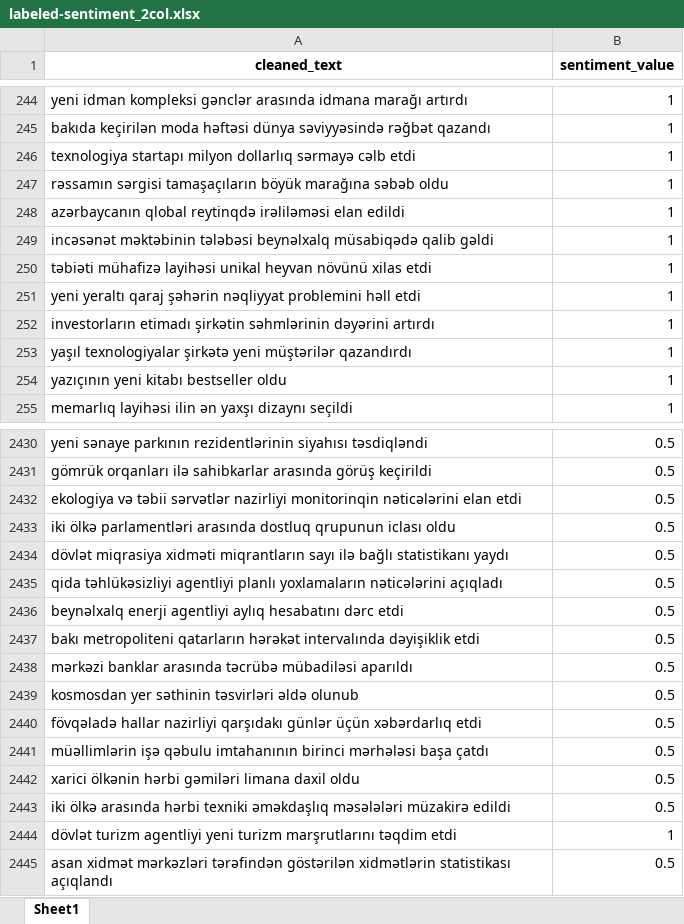
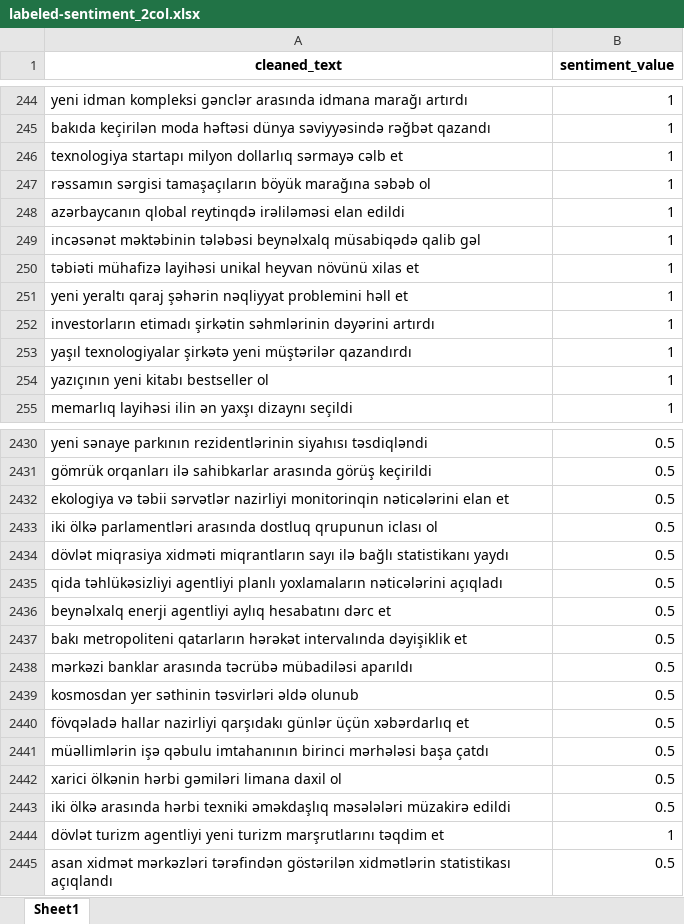
Before and after one commit to UtkuAkkusoglu/ceng442-assignment1-utkuakkusoglu, an Excel workbook: labeled-sentiment_2col.xlsx, sheet Sheet1, drawn as a sheet; only a part is shown, gaps mark what is left out; values as stored, in another font and other column widths than the file's, no borders; the diff covers the shown part only; the diff names each change by its address in the sheet, - before the commit and + after, or states it on an @@ line.

```diff
--- a/labeled-sentiment_2col.xlsx (sheet Sheet1)
+++ b/labeled-sentiment_2col.xlsx (sheet Sheet1)
-A246 (cleaned_text): …sərmayə cəlb etdi
+A246 (cleaned_text): …sərmayə cəlb et
-A247 (cleaned_text): …marağına səbəb oldu
+A247 (cleaned_text): …marağına səbəb ol
-A249 (cleaned_text): …müsabiqədə qalib gəldi
+A249 (cleaned_text): …müsabiqədə qalib gəl
-A250 (cleaned_text): …növünü xilas etdi
+A250 (cleaned_text): …növünü xilas et
-A251 (cleaned_text): …problemini həll etdi
+A251 (cleaned_text): …problemini həll et
-A254 (cleaned_text): yazıçının yeni kitabı bestseller oldu
+A254 (cleaned_text): yazıçının yeni kitabı bestseller ol
-A2432 (cleaned_text): …nəticələrini elan etdi
+A2432 (cleaned_text): …nəticələrini elan et
-A2433 (cleaned_text): …qrupunun iclası oldu
+A2433 (cleaned_text): …qrupunun iclası ol
-A2436 (cleaned_text): …hesabatını dərc etdi
+A2436 (cleaned_text): …hesabatını dərc et
-A2437 (cleaned_text): …intervalında dəyişiklik etdi
+A2437 (cleaned_text): …intervalında dəyişiklik et
-A2440 (cleaned_text): …üçün xəbərdarlıq etdi
+A2440 (cleaned_text): …üçün xəbərdarlıq et
-A2442 (cleaned_text): …limana daxil oldu
+A2442 (cleaned_text): …limana daxil ol
-A2444 (cleaned_text): …marşrutlarını təqdim etdi
+A2444 (cleaned_text): …marşrutlarını təqdim et
```
Also changed, not shown: 334 edited cells elsewhere in this sheet, test__1__2col.xlsx, 5 other files.
